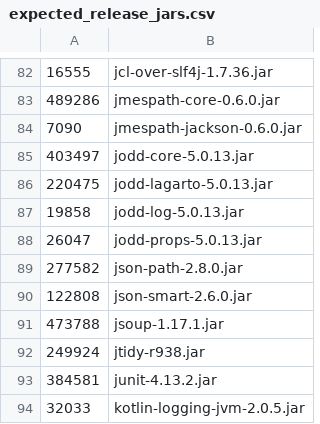
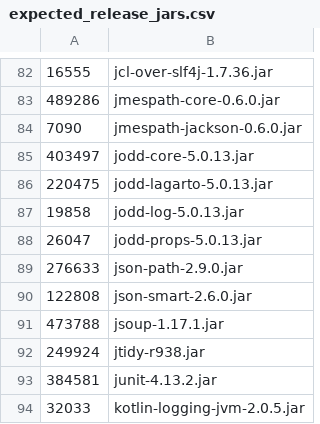
Before and after one commit to vlsi/jmeter, a CSV file: src/dist/src/dist/expected_release_jars.csv, drawn as a sheet; only a part is shown, gaps mark what is left out.

Commit message:
fix(deps): bump com.jayway.jsonpath:json-path to 2.9.0
Fixes CVE-2023-51074 (CVSS 5.3 Medium): json-path 2.8.0 had a stack
overflow when evaluating deeply-nested path expressions. Minor bump
within 2.x.

json-path 2.9.0 declares slf4j-api 2.x as compile dep, which would
otherwise cascade slf4j across the project. Since log4j-slf4j-impl
2.22.x is built against slf4j 1.x and a coordinated slf4j 2.x upgrade
is out of scope here, jcl-over-slf4j and slf4j-api are pinned with
`strictly("1.7.36")`. json-path only uses LoggerFactory.getLogger
which is API-compatible across both lines.

Verified: ./gradlew -Prelease --continue build on JDK 8.

```diff
--- a/src/dist/src/dist/expected_release_jars.csv
+++ b/src/dist/src/dist/expected_release_jars.csv
@@ -88,3 +88,3 @@
 26047,jodd-props-5.0.13.jar
-277582,json-path-2.8.0.jar
+276633,json-path-2.9.0.jar
 122808,json-smart-2.6.0.jar
```
Also changed, not shown: 1 other file.
